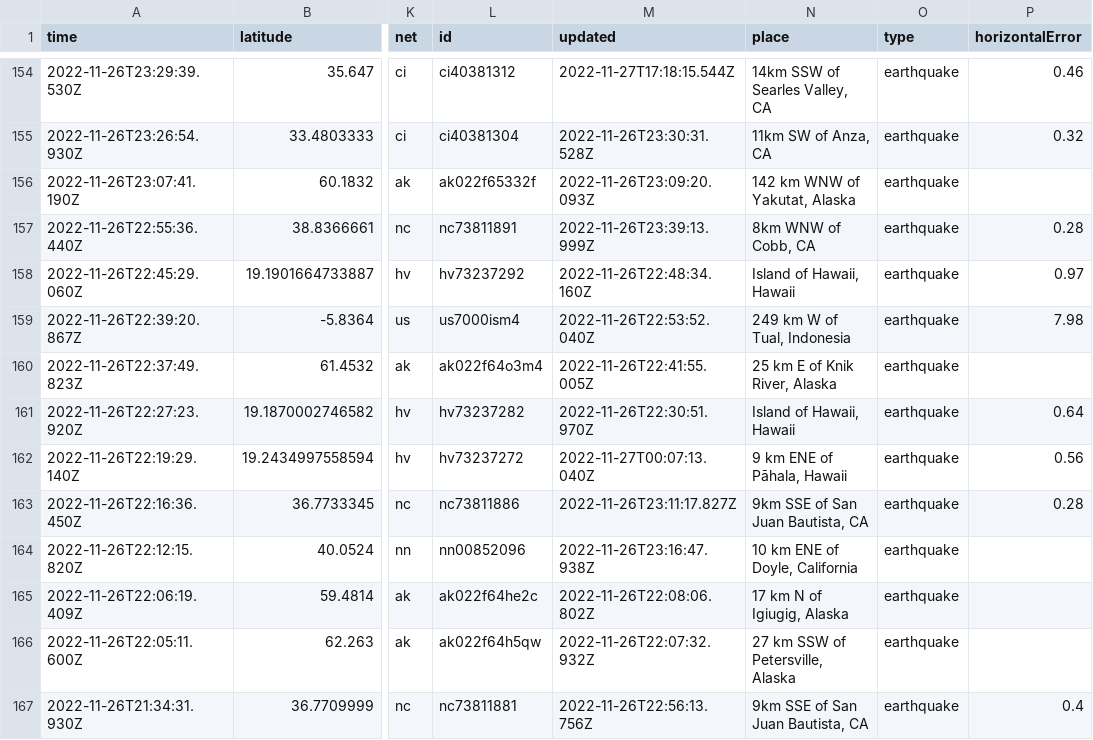
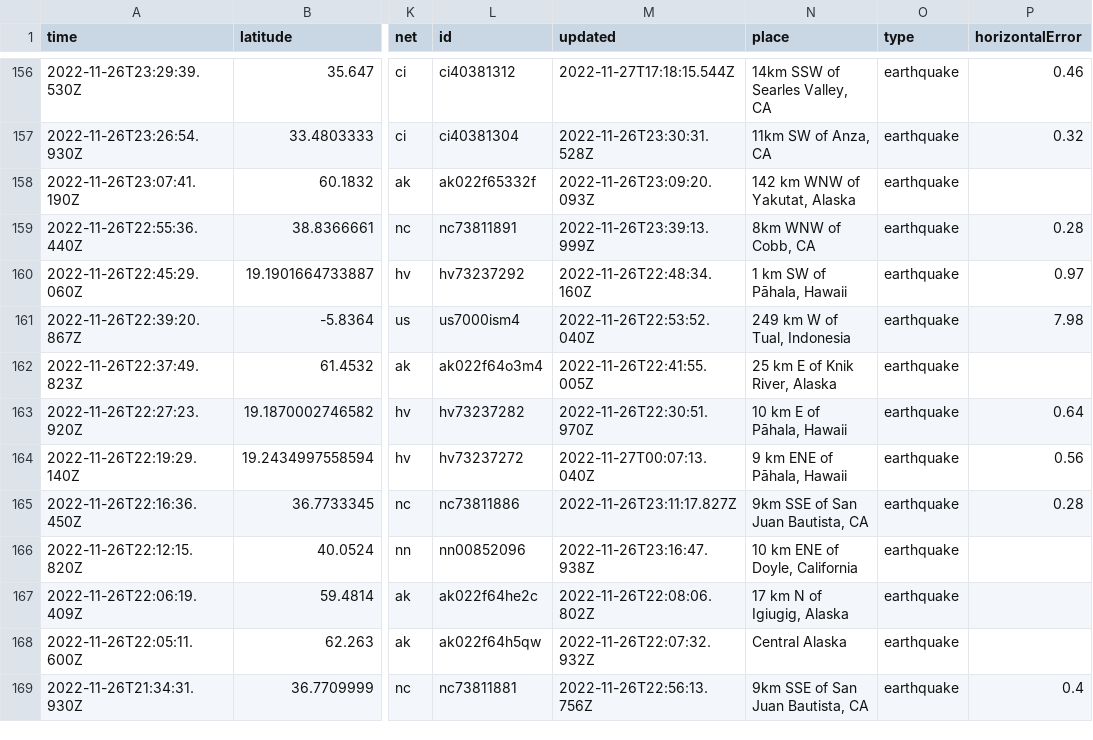
Before and after one commit to katielicari/nicar22-github-action, a CSV file: usgs_current.csv, drawn as a sheet; only a part is shown, gaps mark what is left out; addresses are those after the commit; the diff covers the shown part only; the diff names each change by its address in the sheet, - before the commit and + after, or states it on an @@ line.

```diff
--- a/usgs_current.csv
+++ b/usgs_current.csv
-N160 (place): Island of Hawaii, Hawaii
+N160 (place): 1 km SW of Pāhala, Hawaii
-N163 (place): Island of Hawaii, Hawaii
+N163 (place): 10 km E of Pāhala, Hawaii
-N168 (place): 27 km SSW of Petersville, Alaska
+N168 (place): Central Alaska
```
Also changed, not shown: 2 added rows, 3 removed rows and 30 edited cells elsewhere in this file.
